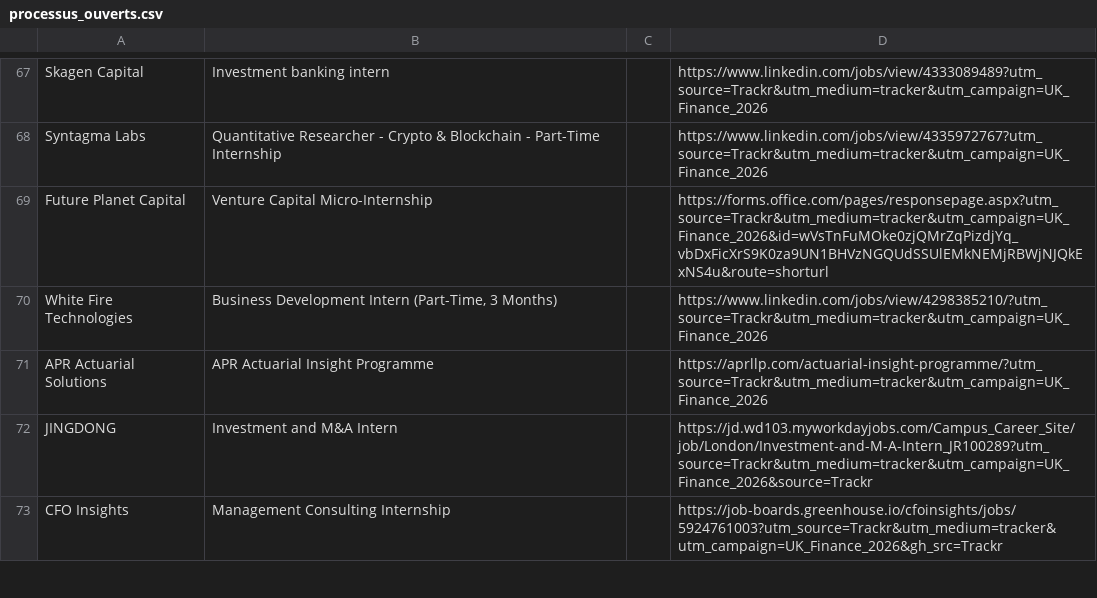
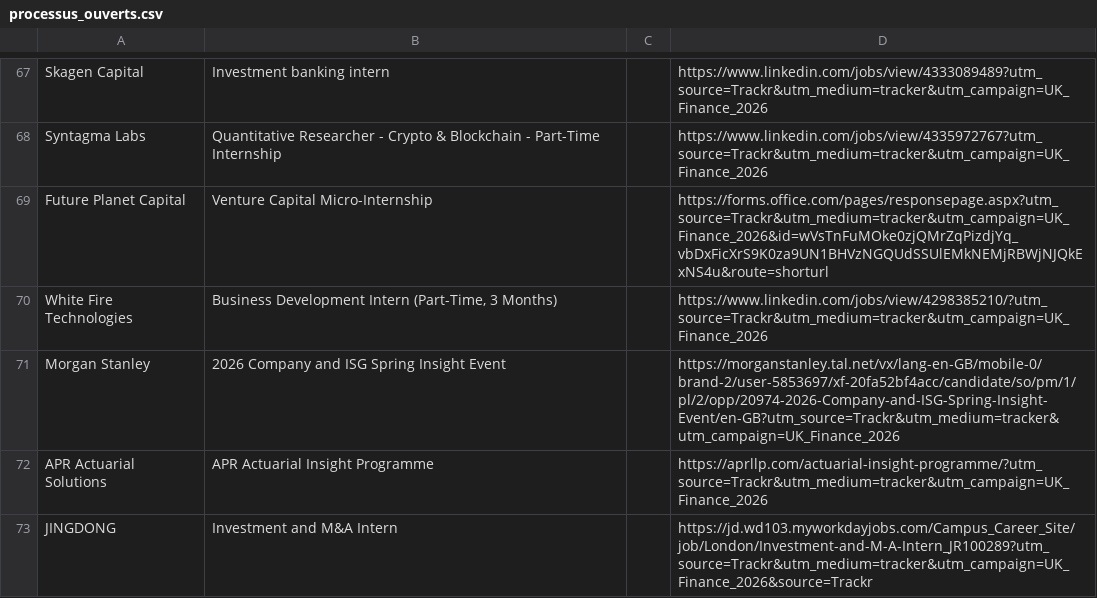
Before and after one commit to ludovicstvys/SpringIntern, a CSV file: processus_ouverts.csv, drawn as a sheet; only a part is shown, gaps mark what is left out; the shorter side is filled out with more unchanged rows; the diff names each change by its address in the sheet, - before the commit and + after, or states it on an @@ line.

```diff
--- a/processus_ouverts.csv
+++ b/processus_ouverts.csv
+row 71: Morgan Stanley | 2026 Company and ISG Spring Insight Event |  | https://morganstanley.tal.net/vx/lang-en-GB/mobile-0/brand-2/user-5853697/xf-20fa52bf4acc/candidate/so/pm/1/pl/2/opp/20974-2026-Company-and-ISG-Spring-Insight-Event/en-GB?utm_source=Trackr&utm_medium=tracker&utm_campaign=UK_Finance_2026
```
